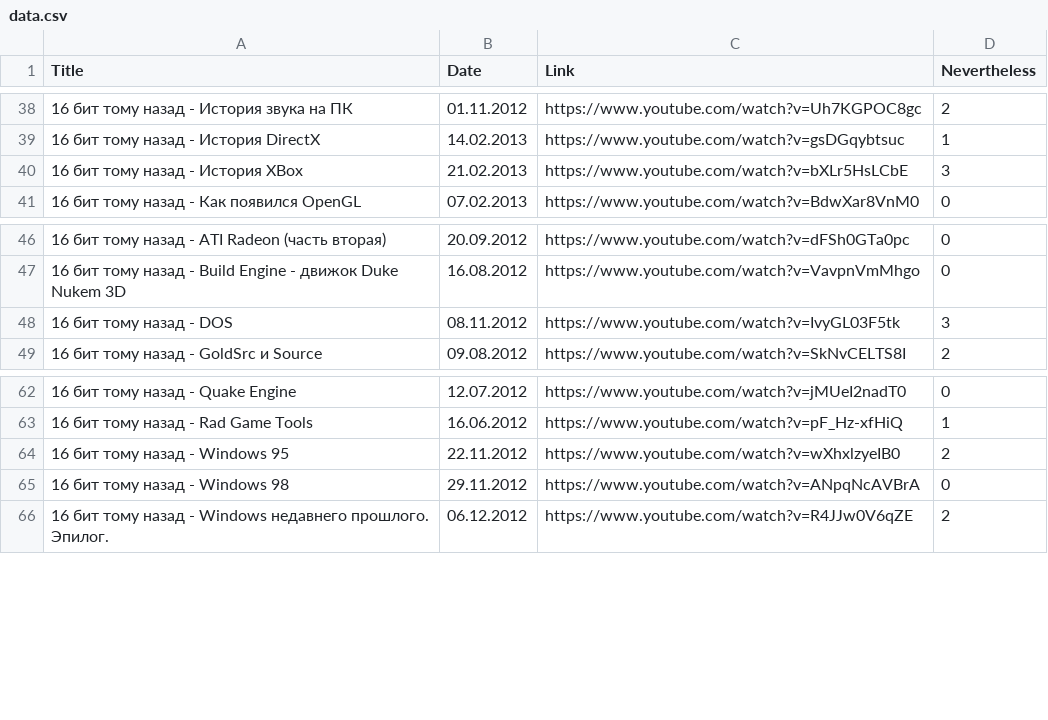
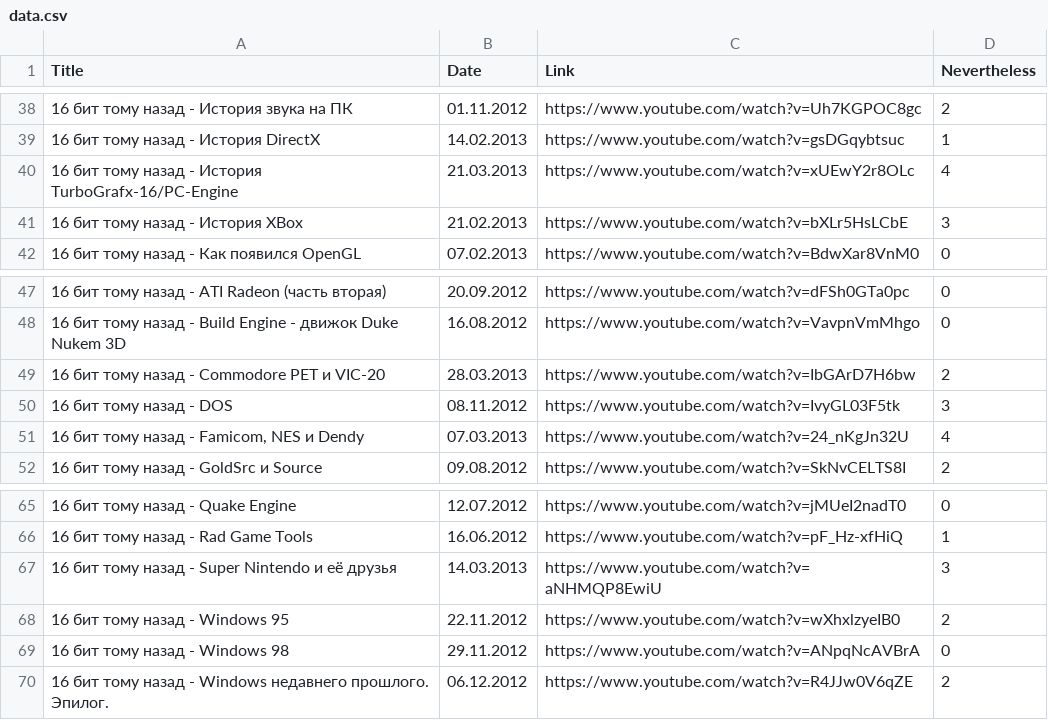
Before and after one commit to elquatro/bocha-nevertheless, a CSV file: data.csv, drawn as a sheet; only a part is shown, gaps mark what is left out; the diff names each change by its address in the sheet, - before the commit and + after, or states it on an @@ line.

Commit message:
update

```diff
--- a/data.csv
+++ b/data.csv
+row 40: 16 бит тому назад - История TurboGrafx-16/PC-Engine | 21.03.2013 | https://www.youtube.com/watch?v=xUEwY2r8OLc | 4
+row 49: 16 бит тому назад - Commodore PET и VIC-20 | 28.03.2013 | https://www.youtube.com/watch?v=IbGArD7H6bw | 2
+row 51: 16 бит тому назад - Famicom, NES и Dendy | 07.03.2013 | https://www.youtube.com/watch?v=24_nKgJn32U | 4
+row 67: 16 бит тому назад - Super Nintendo и её друзья | 14.03.2013 | https://www.youtube.com/watch?v=aNHMQP8EwiU | 3
```
